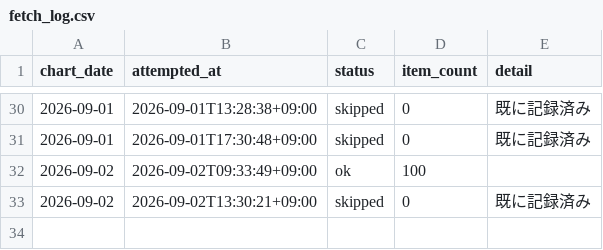
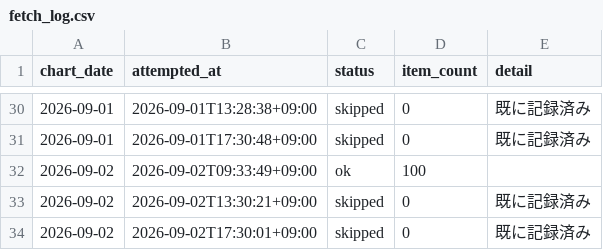
Before and after one commit to koukikanda10/apple-music-jp-chart, a CSV file: data/fetch_log.csv, drawn as a sheet; only a part is shown, gaps mark what is left out; the diff names each change by its address in the sheet, - before the commit and + after, or states it on an @@ line.

```diff
--- a/data/fetch_log.csv
+++ b/data/fetch_log.csv
+row 34: 2026-09-02 | 2026-09-02T17:30:01+09:00 | skipped | 0 | 既に記録済み
```
